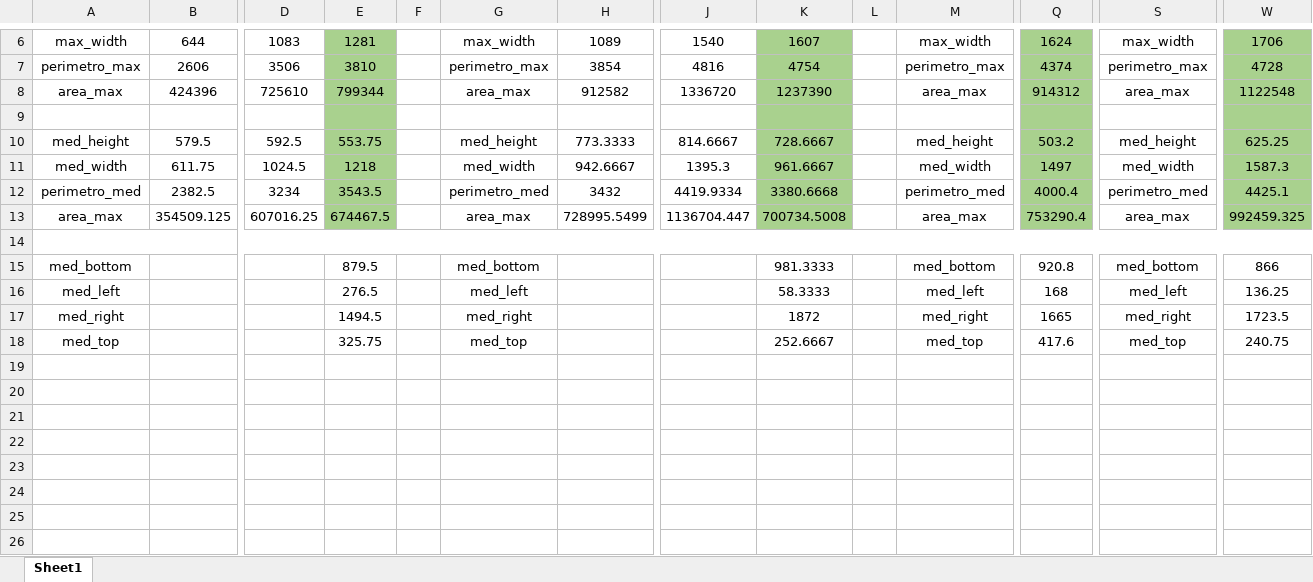
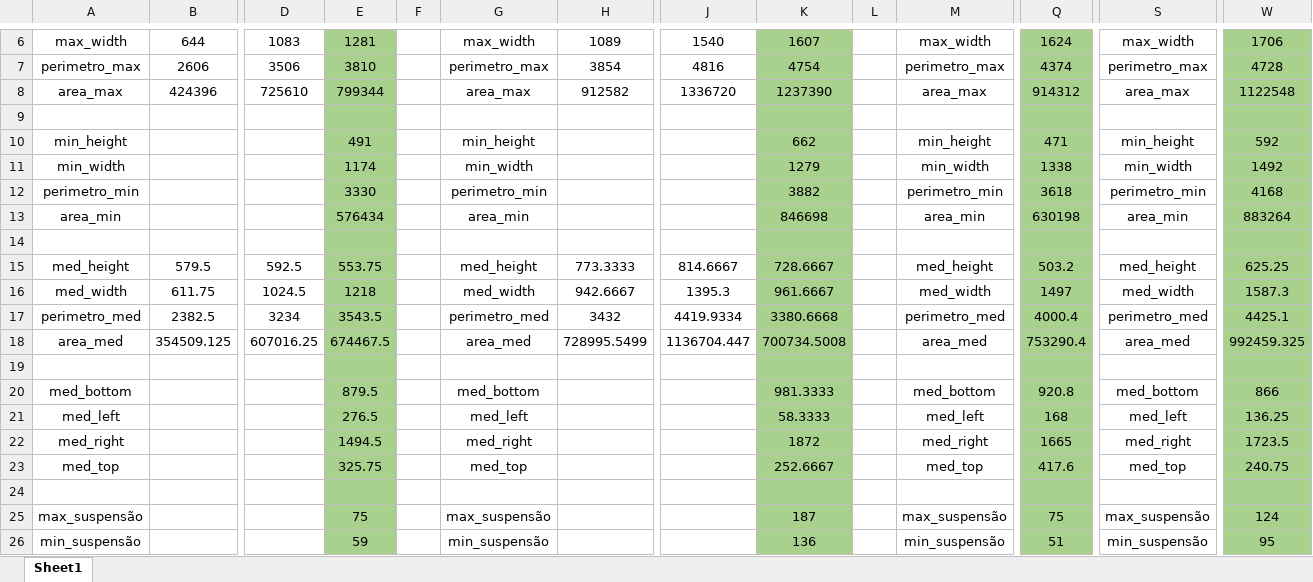
Before and after one commit to andredcoliveira/SBVI_Carvana, an Excel workbook: TASK_2 - Excel.xlsx, sheet Sheet1, drawn as a sheet; only a part is shown, gaps mark what is left out; values as stored, in another font and other column widths than the file's, no borders; removed rows and columns are numbered as before the commit, all else as after; rows hold the shown columns only; the diff names each change by its address in the sheet, - before the commit and + after, or states it on an @@ line.

Commit message:
area min calculated
pick up separate done, know verifying the SUV vs the other with area and perimeter and other things

```diff
--- a/TASK_2 - Excel.xlsx (sheet Sheet1)
+++ b/TASK_2 - Excel.xlsx (sheet Sheet1)
+row 10: min_height |  |  | 491 |  | min_height |  |  | 662 |  | min_height | 471 | min_height | 592
+row 11: min_width |  |  | 1174 |  | min_width |  |  | 1279 |  | min_width | 1338 | min_width | 1492
+row 12: perimetro_min |  |  | 3330 |  | perimetro_min |  |  | 3882 |  | perimetro_min | 3618 | perimetro_min | 4168
+row 13: area_min |  |  | 576434 |  | area_min |  |  | 846698 |  | area_min | 630198 | area_min | 883264
+row 14: (empty)
-A18: area_max
+A18: area_med
-G18: area_max
+G18: area_med
-M18: area_max
+M18: area_med
-S18: area_max
+S18: area_med
-A14:W14 merged
-E19:E23 fill: none
+E19:E23 fill: #A9D18E
-K19:K23 fill: none
+K19:K23 fill: #A9D18E
-Q19:Q23 fill: none
+Q19:Q23 fill: #A9D18E
-W19:W23 fill: none
+W19:W23 fill: #A9D18E
+row 24: (empty)
+row 25: max_suspensão |  |  | 75 |  | max_suspensão |  |  | 187 |  | max_suspensão | 75 | max_suspensão | 124
+row 26: min_suspensão |  |  | 59 |  | min_suspensão |  |  | 136 |  | min_suspensão | 51 | min_suspensão | 95
```
Also changed, not shown: formulas that keep their value, 8 other files.
